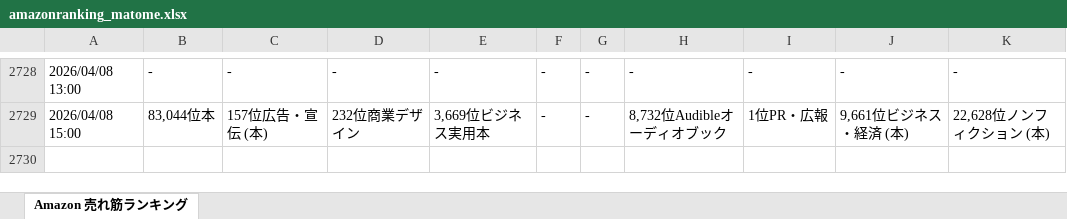
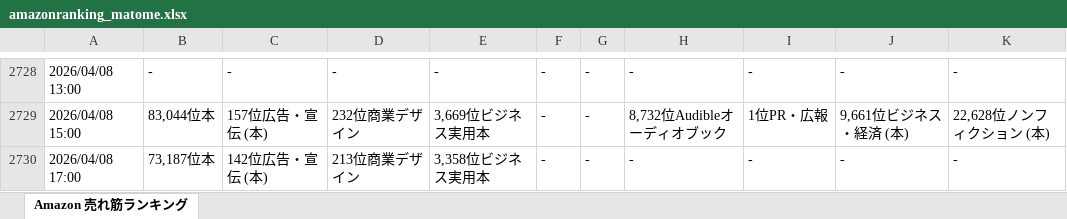
Before and after one commit to hannahi5/amazon-ranking-scheduler, an Excel workbook: amazonranking_matome.xlsx, sheet Amazon 売れ筋ランキング, drawn as a sheet; only a part is shown, gaps mark what is left out; values as stored, in another font and other column widths than the file's, no borders; the diff names each change by its address in the sheet, - before the commit and + after, or states it on an @@ line.

```diff
--- a/amazonranking_matome.xlsx (sheet Amazon 売れ筋ランキング)
+++ b/amazonranking_matome.xlsx (sheet Amazon 売れ筋ランキング)
+row 2730: 2026/04/08 17:00 | 73,187位本 | 142位広告・宣伝 (本) | 213位商業デザイン | 3,358位ビジネス実用本 | - | - | - | - | - | -
```
